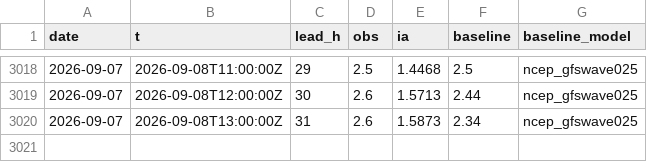
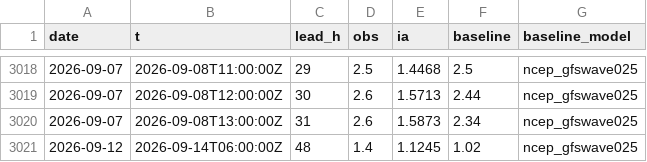
Before and after one commit to Matt29/metocean-ai-scoreboard, a CSV file: data/pierres-noires/series.csv, drawn as a sheet; only a part is shown, gaps mark what is left out.

```diff
--- a/data/pierres-noires/series.csv
+++ b/data/pierres-noires/series.csv
@@ -3020 +3020,2 @@ date,t,lead_h,obs,ia,baseline,baseline_model
 2026-09-07,2026-09-08T13:00:00Z,31,2.6,1.5873,2.34,ncep_gfswave025
+2026-09-12,2026-09-14T06:00:00Z,48,1.4,1.1245,1.02,ncep_gfswave025
```
Also changed, not shown: data/brest/series.csv, data/cherbourg-vent/series.csv, 35 other files.
